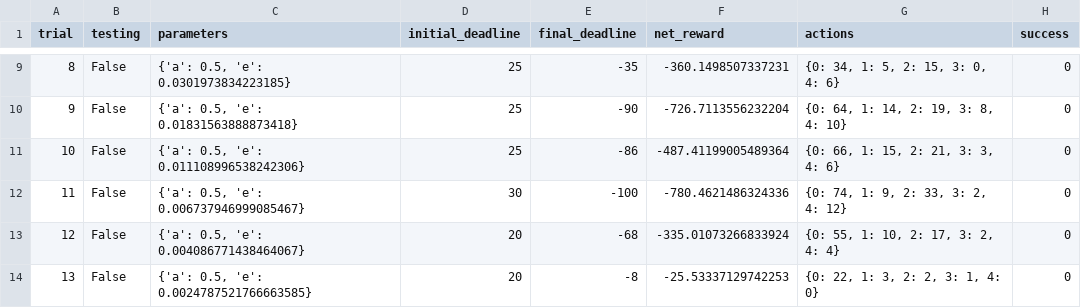
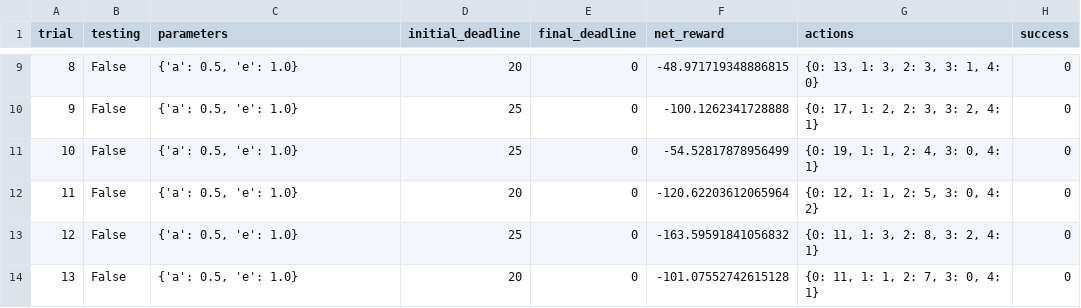
Before and after one commit to DimoMohit/smartcab, a CSV file: logs/sim_no-learning.csv, drawn as a sheet; only a part is shown, gaps mark what is left out; the diff covers the shown part only.

```diff
--- a/logs/sim_no-learning.csv
+++ b/logs/sim_no-learning.csv
@@ -9,6 +9,6 @@ trial,testing,parameters,initial_deadline,final_deadline,net_reward,actions,succ
-8,False,"{'a': 0.5, 'e': 0.0301973834223185}",25,-35,-360.1498507337231,"{0: 34, 1: 5, 2: 15, 3: 0, 4: 6}",0
-9,False,"{'a': 0.5, 'e': 0.01831563888873418}",25,-90,-726.7113556232204,"{0: 64, 1: 14, 2: 19, 3: 8, 4: 10}",0
-10,False,"{'a': 0.5, 'e': 0.011108996538242306}",25,-86,-487.41199005489364,"{0: 66, 1: 15, 2: 21, 3: 3, 4: 6}",0
-11,False,"{'a': 0.5, 'e': 0.006737946999085467}",30,-100,-780.4621486324336,"{0: 74, 1: 9, 2: 33, 3: 2, 4: 12}",0
-12,False,"{'a': 0.5, 'e': 0.004086771438464067}",20,-68,-335.01073266833924,"{0: 55, 1: 10, 2: 17, 3: 2, 4: 4}",0
-13,False,"{'a': 0.5, 'e': 0.0024787521766663585}",20,-8,-25.53337129742253,"{0: 22, 1: 3, 2: 2, 3: 1, 4: 0}",0
+8,False,"{'a': 0.5, 'e': 1.0}",20,0,-48.971719348886815,"{0: 13, 1: 3, 2: 3, 3: 1, 4: 0}",0
+9,False,"{'a': 0.5, 'e': 1.0}",25,0,-100.1262341728888,"{0: 17, 1: 2, 2: 3, 3: 2, 4: 1}",0
+10,False,"{'a': 0.5, 'e': 1.0}",25,0,-54.52817878956499,"{0: 19, 1: 1, 2: 4, 3: 0, 4: 1}",0
+11,False,"{'a': 0.5, 'e': 1.0}",20,0,-120.62203612065964,"{0: 12, 1: 1, 2: 5, 3: 0, 4: 2}",0
+12,False,"{'a': 0.5, 'e': 1.0}",25,0,-163.59591841056832,"{0: 11, 1: 3, 2: 8, 3: 2, 4: 1}",0
+13,False,"{'a': 0.5, 'e': 1.0}",20,0,-101.07552742615128,"{0: 11, 1: 1, 2: 7, 3: 0, 4: 1}",0
```
Also changed, not shown: 112 edited cells elsewhere in this file, logs/sim_default-learning.csv, 6 other files.
